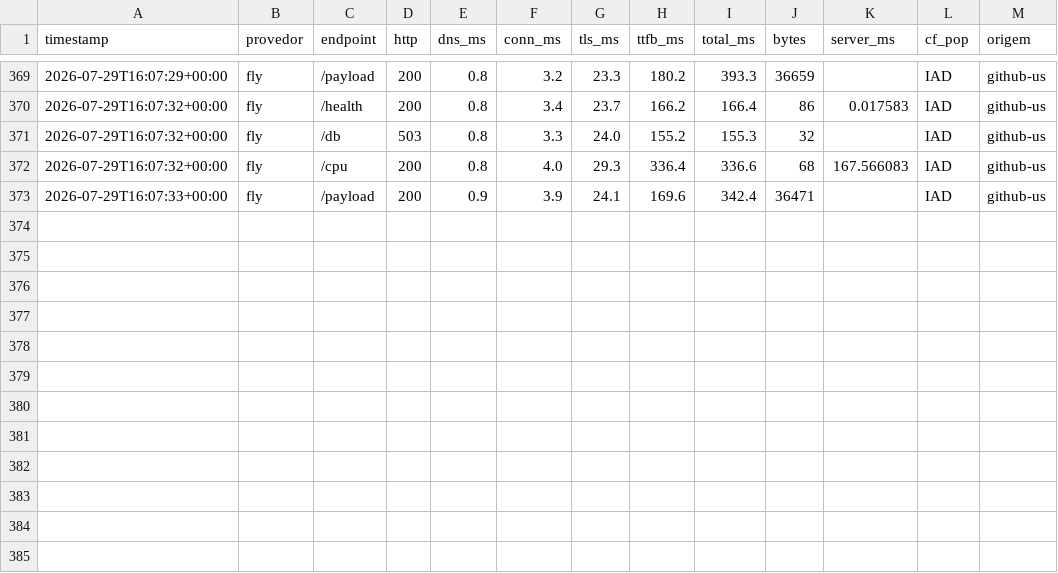
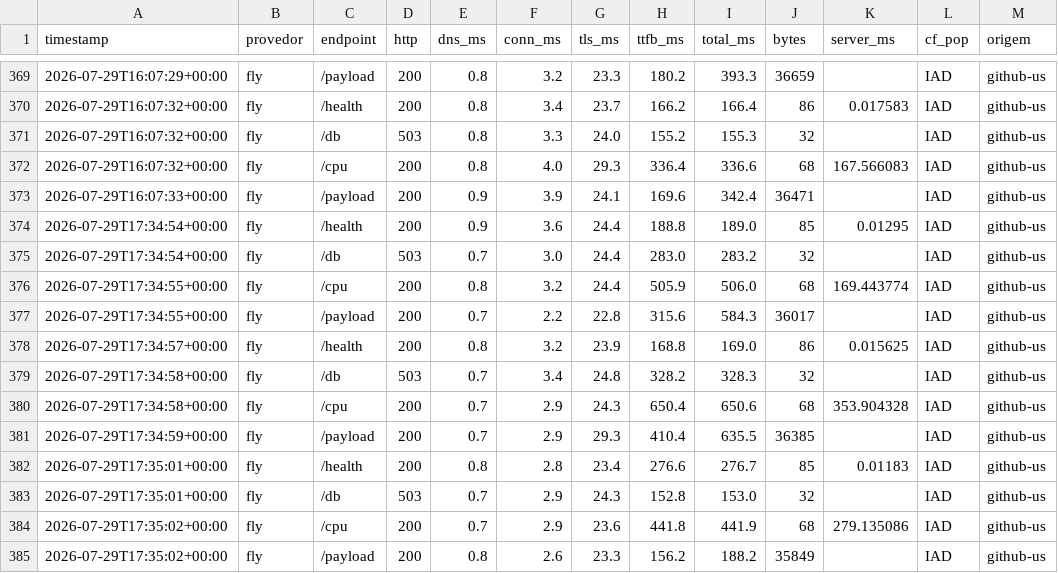
Before and after one commit to wendelas/bakeoff, a CSV file: dados/historico.csv, drawn as a sheet; only a part is shown, gaps mark what is left out.

```diff
--- a/dados/historico.csv
+++ b/dados/historico.csv
@@ -373 +373,13 @@ timestamp,provedor,endpoint,http,dns_ms,conn_ms,tls_ms,ttfb_ms,total_ms,bytes,se
 2026-07-29T16:07:33+00:00,fly,/payload,200,0.9,3.9,24.1,169.6,342.4,36471,,IAD,github-us
+2026-07-29T17:34:54+00:00,fly,/health,200,0.9,3.6,24.4,188.8,189.0,85,0.01295,IAD,github-us
+2026-07-29T17:34:54+00:00,fly,/db,503,0.7,3.0,24.4,283.0,283.2,32,,IAD,github-us
+2026-07-29T17:34:55+00:00,fly,/cpu,200,0.8,3.2,24.4,505.9,506.0,68,169.443774,IAD,github-us
+2026-07-29T17:34:55+00:00,fly,/payload,200,0.7,2.2,22.8,315.6,584.3,36017,,IAD,github-us
+2026-07-29T17:34:57+00:00,fly,/health,200,0.8,3.2,23.9,168.8,169.0,86,0.015625,IAD,github-us
+2026-07-29T17:34:58+00:00,fly,/db,503,0.7,3.4,24.8,328.2,328.3,32,,IAD,github-us
+2026-07-29T17:34:58+00:00,fly,/cpu,200,0.7,2.9,24.3,650.4,650.6,68,353.904328,IAD,github-us
+2026-07-29T17:34:59+00:00,fly,/payload,200,0.7,2.9,29.3,410.4,635.5,36385,,IAD,github-us
+2026-07-29T17:35:01+00:00,fly,/health,200,0.8,2.8,23.4,276.6,276.7,85,0.01183,IAD,github-us
+2026-07-29T17:35:01+00:00,fly,/db,503,0.7,2.9,24.3,152.8,153.0,32,,IAD,github-us
+2026-07-29T17:35:02+00:00,fly,/cpu,200,0.7,2.9,23.6,441.8,441.9,68,279.135086,IAD,github-us
+2026-07-29T17:35:02+00:00,fly,/payload,200,0.8,2.6,23.3,156.2,188.2,35849,,IAD,github-us
```
